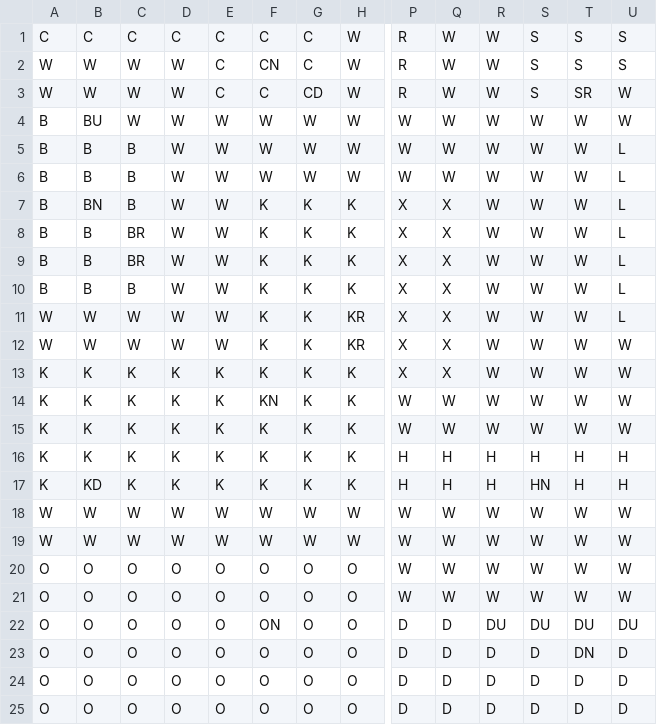
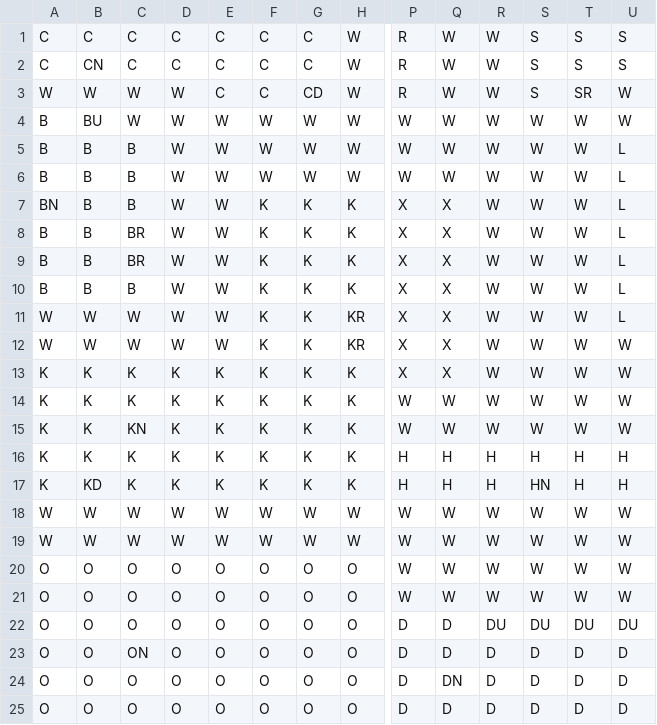
Before and after one commit to jumorin/clueAfterTrade, a CSV file: ClueMap.csv, drawn as a sheet; only a part is shown, gaps mark what is left out; removed rows and columns are numbered as before the commit, all else as after; rows hold the shown columns only; the diff names each change by its address in the sheet, - before the commit and + after, or states it on an @@ line.

```diff
--- a/ClueMap.csv
+++ b/ClueMap.csv
-A2: W
+A2: C
-B2: W
+B2: CN
-C2: W
+C2: C
-D2: W
+D2: C
-F2: CN
+F2: C
-A7: B
+A7: BN
-B7: BN
+B7: B
-row 14: K | K | K | K | K | KN | K | K | W | W | W | W | W | W
+row 15: K | K | KN | K | K | K | K | K | W | W | W | W | W | W
-F22: ON
+F22: O
-C23: O
+C23: ON
-T23: DN
+T23: D
-Q24: D
+Q24: DN
```
Also changed, not shown: 14 other files.
